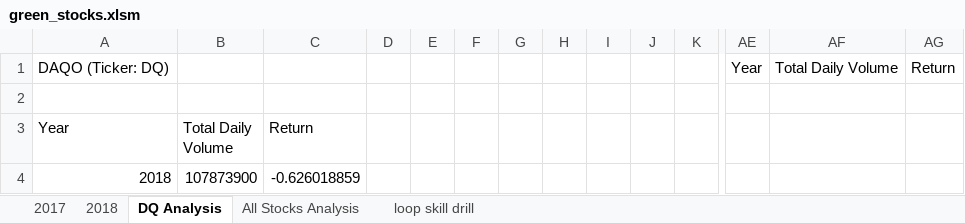
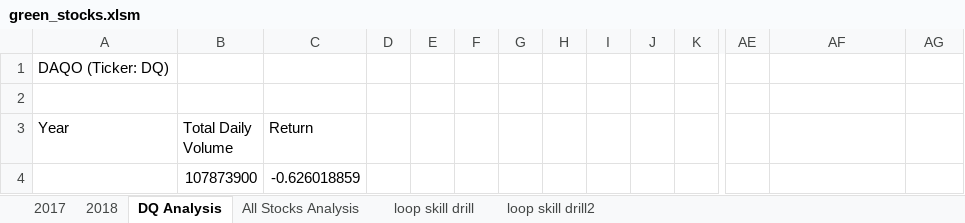
Before and after one commit to Julcatan/stock-analysis, an Excel workbook: green_stocks.xlsm, sheet DQ Analysis, drawn as a sheet; only a part is shown, gaps mark what is left out; values as stored, in another font and other column widths than the file's, no borders; charts and pictures not drawn; removed rows and columns are numbered as before the commit, all else as after; rows hold the shown columns only; the diff names each change by its address in the sheet, - before the commit and + after, or states it on an @@ line.

```diff
--- a/green_stocks.xlsm (sheet DQ Analysis)
+++ b/green_stocks.xlsm (sheet DQ Analysis)
+sheet tab: loop skill drill2
-row 1: DAQO (Ticker: DQ) |  |  |  |  |  |  |  |  |  |  | Year | Total Daily Volume | Return
+row 1: DAQO (Ticker: DQ)
-A4 (Year): 2018
+A4 (Year): (empty)
```
Also changed, not shown: sheet All Stocks Analysis, charts or pictures.
